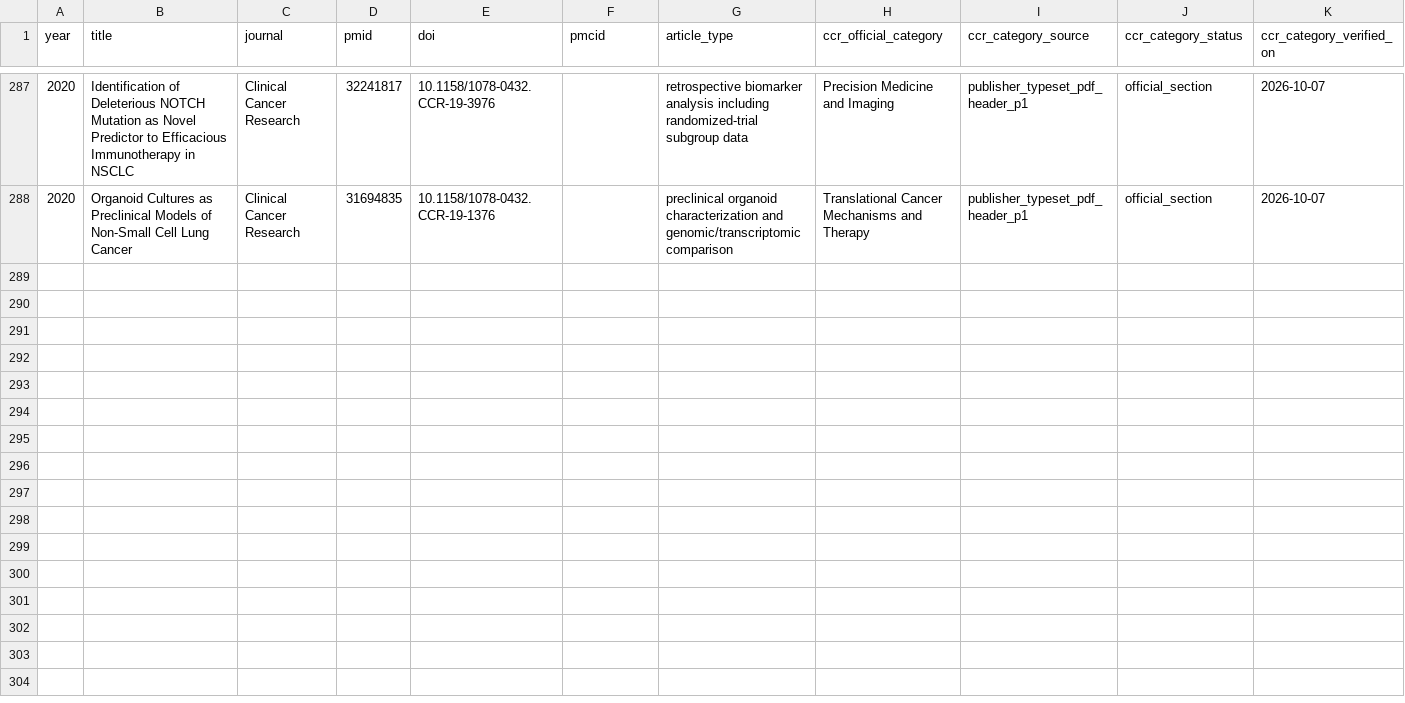
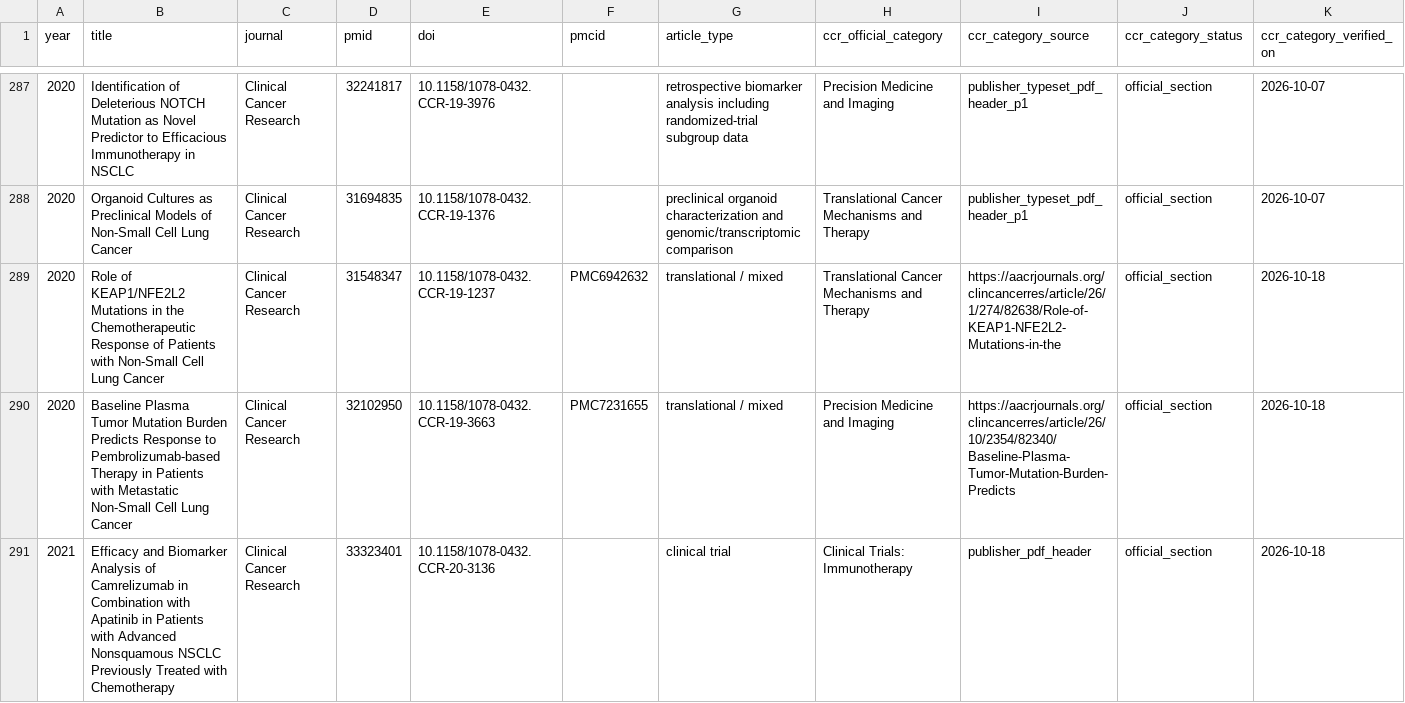
Before and after one commit to Winteric123/artificial-writing-skill, a CSV file: skills/artificial-writing-skill/references/ccr-corpus-bibliography.csv, drawn as a sheet; only a part is shown, gaps mark what is left out; rows hold the shown columns only; the diff names each change by its address in the sheet, - before the commit and + after, or states it on an @@ line.

Commit message:
Add source-linked templates from four supplied papers

```diff
--- a/skills/artificial-writing-skill/references/ccr-corpus-bibliography.csv
+++ b/skills/artificial-writing-skill/references/ccr-corpus-bibliography.csv
+row 289: 2020 | Role of KEAP1/NFE2L2 Mutations in the Chemotherapeutic Response of Patients with Non-Small Cell Lung Cancer | Clinical Cancer Research | 31548347 | 10.1158/1078-0432.CCR-19-1237 | PMC6942632 | translational / mixed | Translational Cancer Mechanisms and Therapy | https://aacrjournals.org/clincancerres/article/26/1/274/82638/Role-of-KEAP1-NFE2L2-Mutations-in-the | official_section | 2026-10-18
+row 290: 2020 | Baseline Plasma Tumor Mutation Burden Predicts Response to Pembrolizumab-based Therapy in Patients with Metastatic Non-Small Cell Lung Cancer | Clinical Cancer Research | 32102950 | 10.1158/1078-0432.CCR-19-3663 | PMC7231655 | translational / mixed | Precision Medicine and Imaging | https://aacrjournals.org/clincancerres/article/26/10/2354/82340/Baseline-Plasma-Tumor-Mutation-Burden-Predicts | official_section | 2026-10-18
+row 291: 2021 | Efficacy and Biomarker Analysis of Camrelizumab in Combination with Apatinib in Patients with Advanced Nonsquamous NSCLC Previously Treated with Chemotherapy | Clinical Cancer Research | 33323401 | 10.1158/1078-0432.CCR-20-3136 |  | clinical trial | Clinical Trials: Immunotherapy | publisher_pdf_header | official_section | 2026-10-18
```
Also changed, not shown: skills/artificial-writing-skill/references/ccr-reading-quality-register.csv, skills/artificial-writing-skill/references/source-version-register.csv, 42 other files.
